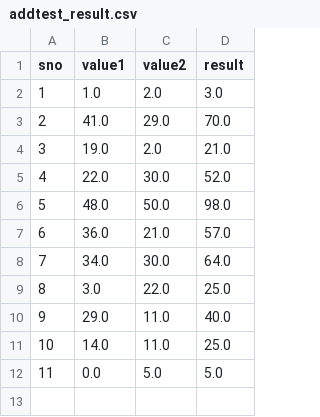
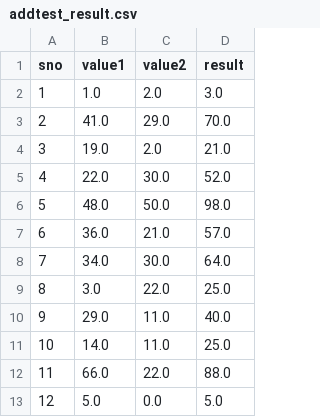
Before and after one commit to AnnuAnnaJoy/calcDivideByZero, a CSV file: calc/utils/resultFile/addtest_result.csv, drawn as a sheet; removed rows and columns are numbered as before the commit, all else as after; the diff names each change by its address in the sheet, - before the commit and + after, or states it on an @@ line.

```diff
--- a/calc/utils/resultFile/addtest_result.csv
+++ b/calc/utils/resultFile/addtest_result.csv
-row 12: 11 | 0.0 | 5.0 | 5.0
+row 12: 11 | 66.0 | 22.0 | 88.0
+row 13: 12 | 5.0 | 0.0 | 5.0
```
Also changed, not shown: calc/utils/resultFile/addition_result.csv, calc/utils/resultFile/div_result.csv, 7 other files.
